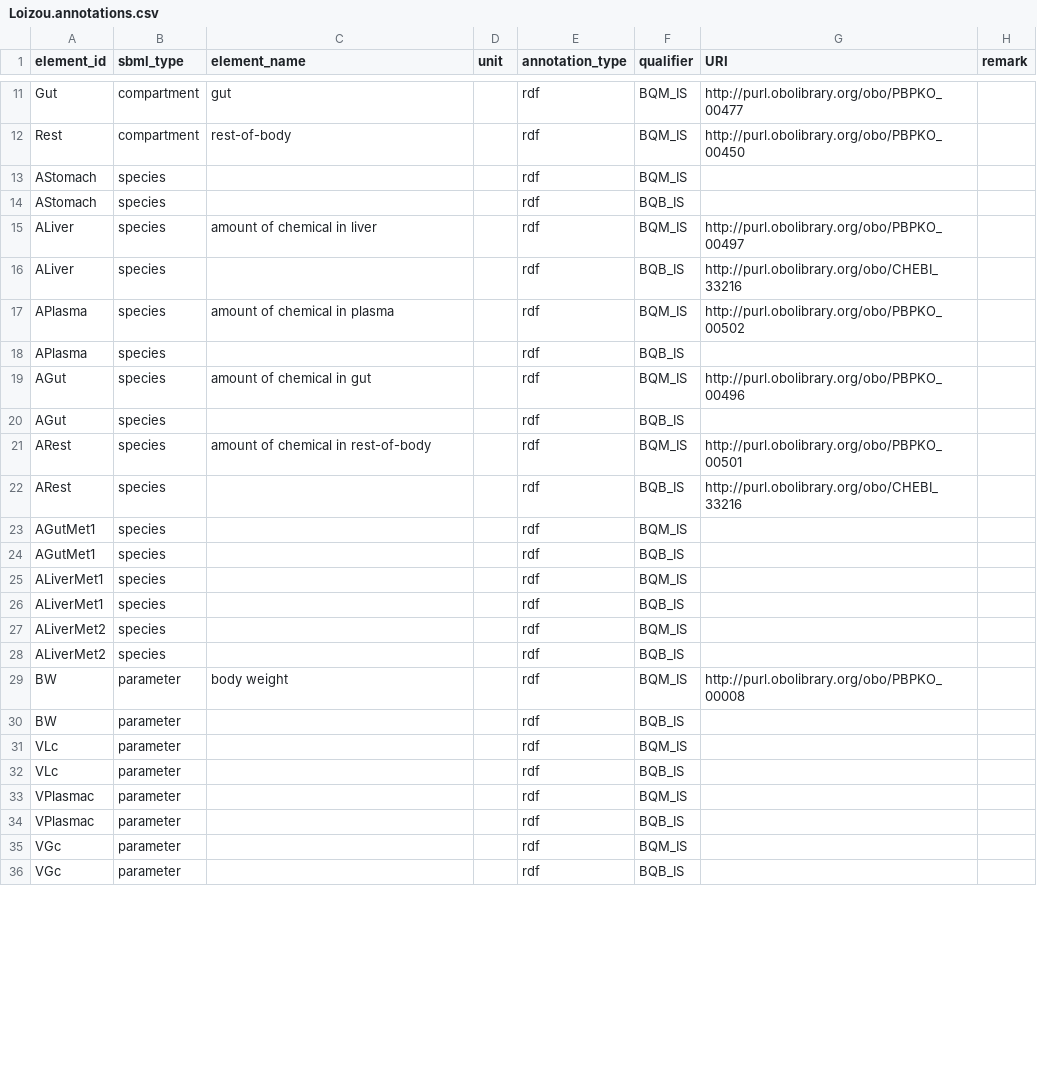
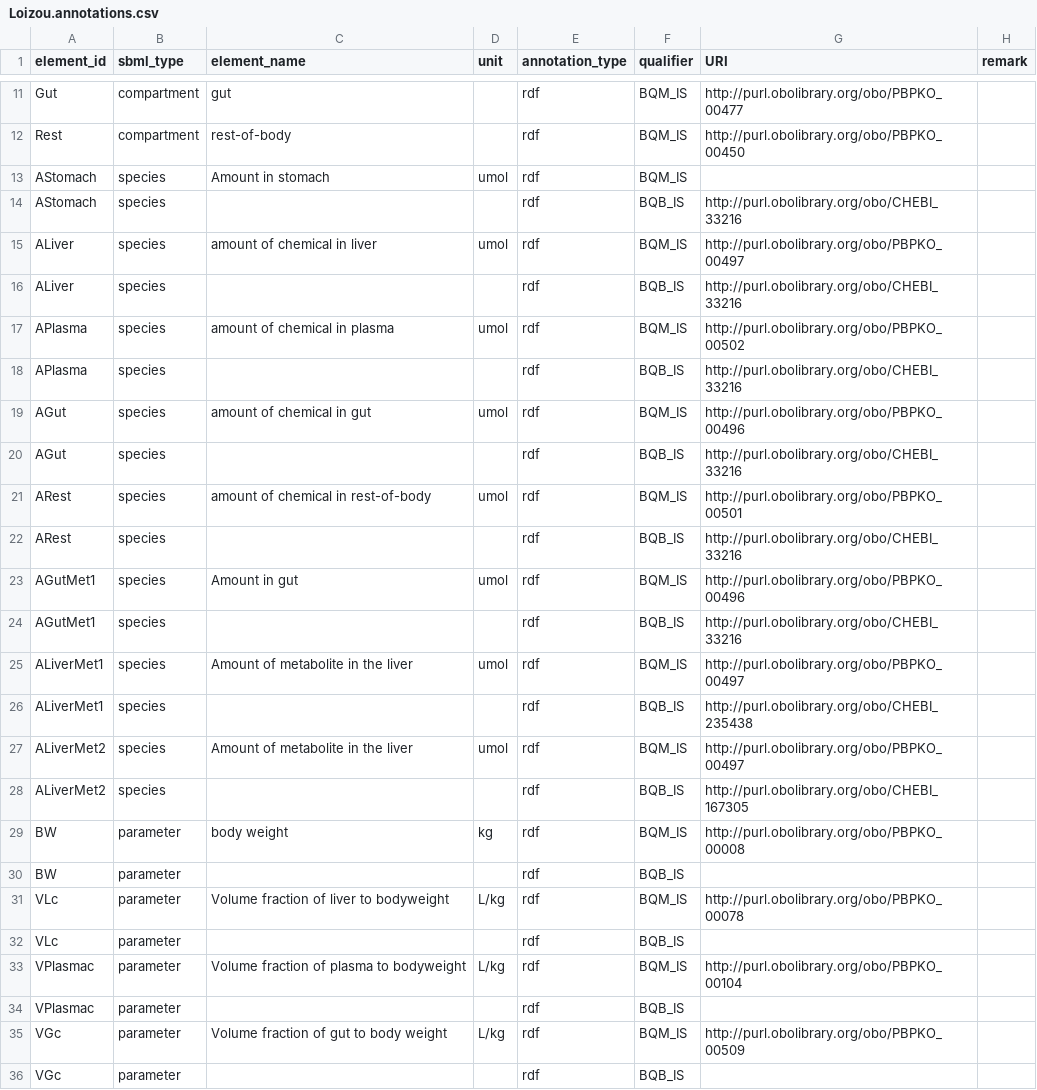
Before and after one commit to fair-pbk/exposure-route-pbk-models, a CSV file: models/oral/Bisphenols/Loizou/Loizou.annotations.csv, drawn as a sheet; only a part is shown, gaps mark what is left out; the diff covers the shown part only.

Commit message:
updated bisphenol annotations

```diff
--- a/models/oral/Bisphenols/Loizou/Loizou.annotations.csv
+++ b/models/oral/Bisphenols/Loizou/Loizou.annotations.csv
@@ -12,25 +12,25 @@ Gut,compartment,gut,,rdf,BQM_IS,http://purl.obolibrary.org/obo/PBPKO_00477,
 Rest,compartment,rest-of-body,,rdf,BQM_IS,http://purl.obolibrary.org/obo/PBPKO_00450,
-AStomach,species,,,rdf,BQM_IS,,
-AStomach,species,,,rdf,BQB_IS,,
-ALiver,species,amount of chemical in liver,,rdf,BQM_IS,http://purl.obolibrary.org/obo/PBPKO_00497,
+AStomach,species,Amount in stomach,umol,rdf,BQM_IS,,
+AStomach,species,,,rdf,BQB_IS,http://purl.obolibrary.org/obo/CHEBI_33216,
+ALiver,species,amount of chemical in liver,umol,rdf,BQM_IS,http://purl.obolibrary.org/obo/PBPKO_00497,
 ALiver,species,,,rdf,BQB_IS,http://purl.obolibrary.org/obo/CHEBI_33216,
-APlasma,species,amount of chemical in plasma,,rdf,BQM_IS,http://purl.obolibrary.org/obo/PBPKO_00502,
-APlasma,species,,,rdf,BQB_IS,,
-AGut,species,amount of chemical in gut,,rdf,BQM_IS,http://purl.obolibrary.org/obo/PBPKO_00496,
-AGut,species,,,rdf,BQB_IS,,
-ARest,species,amount of chemical in rest-of-body,,rdf,BQM_IS,http://purl.obolibrary.org/obo/PBPKO_00501,
+APlasma,species,amount of chemical in plasma,umol,rdf,BQM_IS,http://purl.obolibrary.org/obo/PBPKO_00502,
+APlasma,species,,,rdf,BQB_IS,http://purl.obolibrary.org/obo/CHEBI_33216,
+AGut,species,amount of chemical in gut,umol,rdf,BQM_IS,http://purl.obolibrary.org/obo/PBPKO_00496,
+AGut,species,,,rdf,BQB_IS,http://purl.obolibrary.org/obo/CHEBI_33216,
+ARest,species,amount of chemical in rest-of-body,umol,rdf,BQM_IS,http://purl.obolibrary.org/obo/PBPKO_00501,
 ARest,species,,,rdf,BQB_IS,http://purl.obolibrary.org/obo/CHEBI_33216,
-AGutMet1,species,,,rdf,BQM_IS,,
-AGutMet1,species,,,rdf,BQB_IS,,
-ALiverMet1,species,,,rdf,BQM_IS,,
-ALiverMet1,species,,,rdf,BQB_IS,,
-ALiverMet2,species,,,rdf,BQM_IS,,
-ALiverMet2,species,,,rdf,BQB_IS,,
-BW,parameter,body weight,,rdf,BQM_IS,http://purl.obolibrary.org/obo/PBPKO_00008,
+AGutMet1,species,Amount in gut,umol,rdf,BQM_IS,http://purl.obolibrary.org/obo/PBPKO_00496,
+AGutMet1,species,,,rdf,BQB_IS,http://purl.obolibrary.org/obo/CHEBI_33216,
+ALiverMet1,species,Amount of metabolite in the liver,umol,rdf,BQM_IS,http://purl.obolibrary.org/obo/PBPKO_00497,
+ALiverMet1,species,,,rdf,BQB_IS,http://purl.obolibrary.org/obo/CHEBI_235438,
+ALiverMet2,species,Amount of metabolite in the liver,umol,rdf,BQM_IS,http://purl.obolibrary.org/obo/PBPKO_00497,
+ALiverMet2,species,,,rdf,BQB_IS,http://purl.obolibrary.org/obo/CHEBI_167305,
+BW,parameter,body weight,kg,rdf,BQM_IS,http://purl.obolibrary.org/obo/PBPKO_00008,
 BW,parameter,,,rdf,BQB_IS,,
-VLc,parameter,,,rdf,BQM_IS,,
+VLc,parameter,Volume fraction of liver to bodyweight,L/kg,rdf,BQM_IS,http://purl.obolibrary.org/obo/PBPKO_00078,
 VLc,parameter,,,rdf,BQB_IS,,
-VPlasmac,parameter,,,rdf,BQM_IS,,
+VPlasmac,parameter,Volume fraction of plasma to bodyweight,L/kg,rdf,BQM_IS,http://purl.obolibrary.org/obo/PBPKO_00104,
 VPlasmac,parameter,,,rdf,BQB_IS,,
-VGc,parameter,,,rdf,BQM_IS,,
+VGc,parameter,Volume fraction of gut to body weight,L/kg,rdf,BQM_IS,http://purl.obolibrary.org/obo/PBPKO_00509,
 VGc,parameter,,,rdf,BQB_IS,,
```
Also changed, not shown: 118 edited cells elsewhere in this file, models/oral/Bisphenols/Christensen/Christensen.annotations.csv, models/oral/Bisphenols/Karrer/Karrer.annotations.csv, 11 other files.
